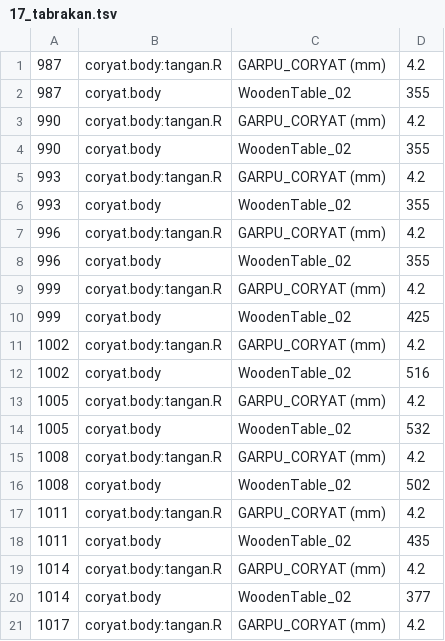
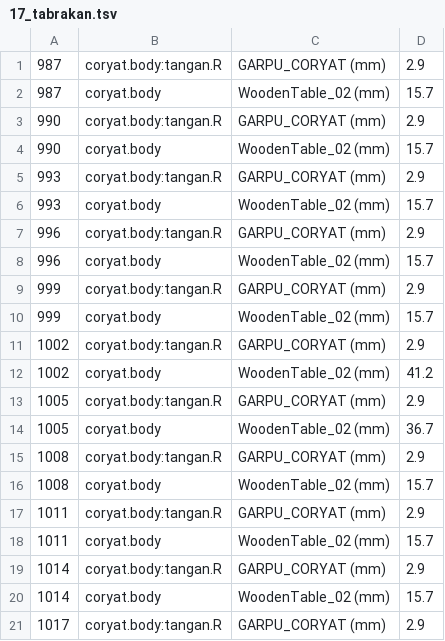
Before and after one commit to Musttt3/ai-agent-task, a TSV file: sejarah-garpu/shots/blend/17_tabrakan.tsv, drawn as a sheet; only a part is shown; the diff covers the shown part only.

```diff
--- a/sejarah-garpu/shots/blend/17_tabrakan.tsv
+++ b/sejarah-garpu/shots/blend/17_tabrakan.tsv
@@ -1,21 +1,21 @@
-987	coryat.body:tangan.R	GARPU_CORYAT (mm)	4.2
-987	coryat.body	WoodenTable_02	355
-990	coryat.body:tangan.R	GARPU_CORYAT (mm)	4.2
-990	coryat.body	WoodenTable_02	355
-993	coryat.body:tangan.R	GARPU_CORYAT (mm)	4.2
-993	coryat.body	WoodenTable_02	355
-996	coryat.body:tangan.R	GARPU_CORYAT (mm)	4.2
-996	coryat.body	WoodenTable_02	355
-999	coryat.body:tangan.R	GARPU_CORYAT (mm)	4.2
-999	coryat.body	WoodenTable_02	425
-1002	coryat.body:tangan.R	GARPU_CORYAT (mm)	4.2
-1002	coryat.body	WoodenTable_02	516
-1005	coryat.body:tangan.R	GARPU_CORYAT (mm)	4.2
-1005	coryat.body	WoodenTable_02	532
-1008	coryat.body:tangan.R	GARPU_CORYAT (mm)	4.2
-1008	coryat.body	WoodenTable_02	502
-1011	coryat.body:tangan.R	GARPU_CORYAT (mm)	4.2
-1011	coryat.body	WoodenTable_02	435
-1014	coryat.body:tangan.R	GARPU_CORYAT (mm)	4.2
-1014	coryat.body	WoodenTable_02	377
-1017	coryat.body:tangan.R	GARPU_CORYAT (mm)	4.2
+987	coryat.body:tangan.R	GARPU_CORYAT (mm)	2.9
+987	coryat.body	WoodenTable_02 (mm)	15.7
+990	coryat.body:tangan.R	GARPU_CORYAT (mm)	2.9
+990	coryat.body	WoodenTable_02 (mm)	15.7
+993	coryat.body:tangan.R	GARPU_CORYAT (mm)	2.9
+993	coryat.body	WoodenTable_02 (mm)	15.7
+996	coryat.body:tangan.R	GARPU_CORYAT (mm)	2.9
+996	coryat.body	WoodenTable_02 (mm)	15.7
+999	coryat.body:tangan.R	GARPU_CORYAT (mm)	2.9
+999	coryat.body	WoodenTable_02 (mm)	15.7
+1002	coryat.body:tangan.R	GARPU_CORYAT (mm)	2.9
+1002	coryat.body	WoodenTable_02 (mm)	41.2
+1005	coryat.body:tangan.R	GARPU_CORYAT (mm)	2.9
+1005	coryat.body	WoodenTable_02 (mm)	36.7
+1008	coryat.body:tangan.R	GARPU_CORYAT (mm)	2.9
+1008	coryat.body	WoodenTable_02 (mm)	15.7
+1011	coryat.body:tangan.R	GARPU_CORYAT (mm)	2.9
+1011	coryat.body	WoodenTable_02 (mm)	15.7
+1014	coryat.body:tangan.R	GARPU_CORYAT (mm)	2.9
+1014	coryat.body	WoodenTable_02 (mm)	15.7
+1017	coryat.body:tangan.R	GARPU_CORYAT (mm)	2.9
```
Also changed, not shown: 23 edited cells elsewhere in this file, sejarah-garpu/shots/blend/04_tabrakan.tsv, sejarah-garpu/shots/blend/06_tabrakan.tsv, 11 other files.
